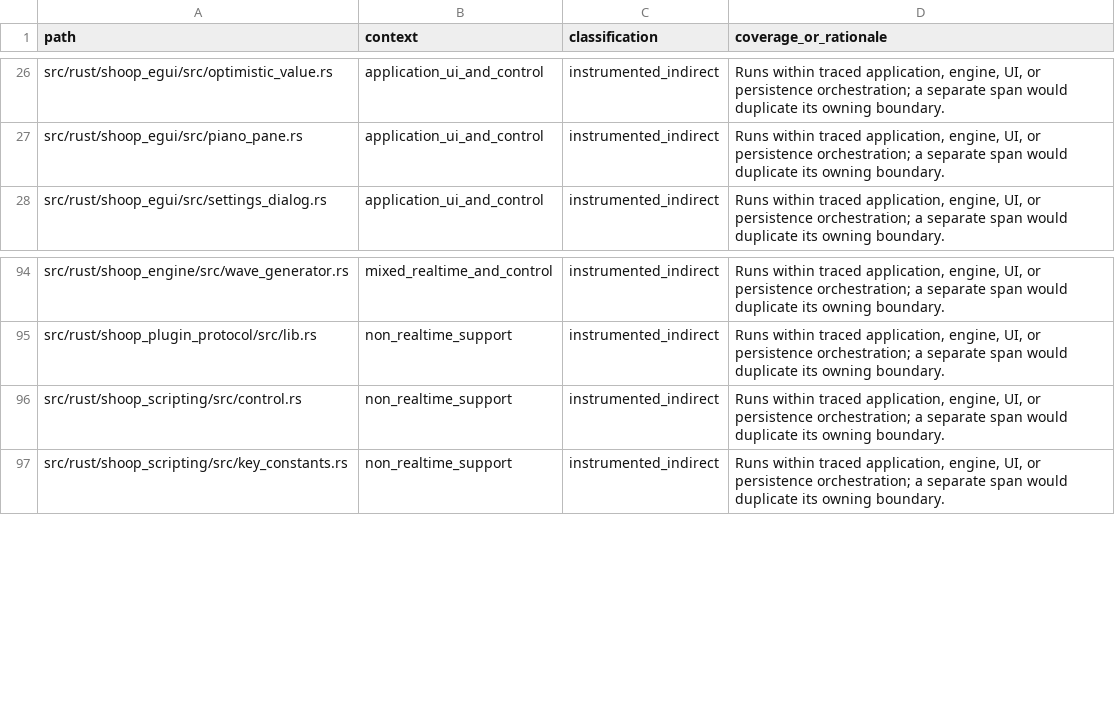
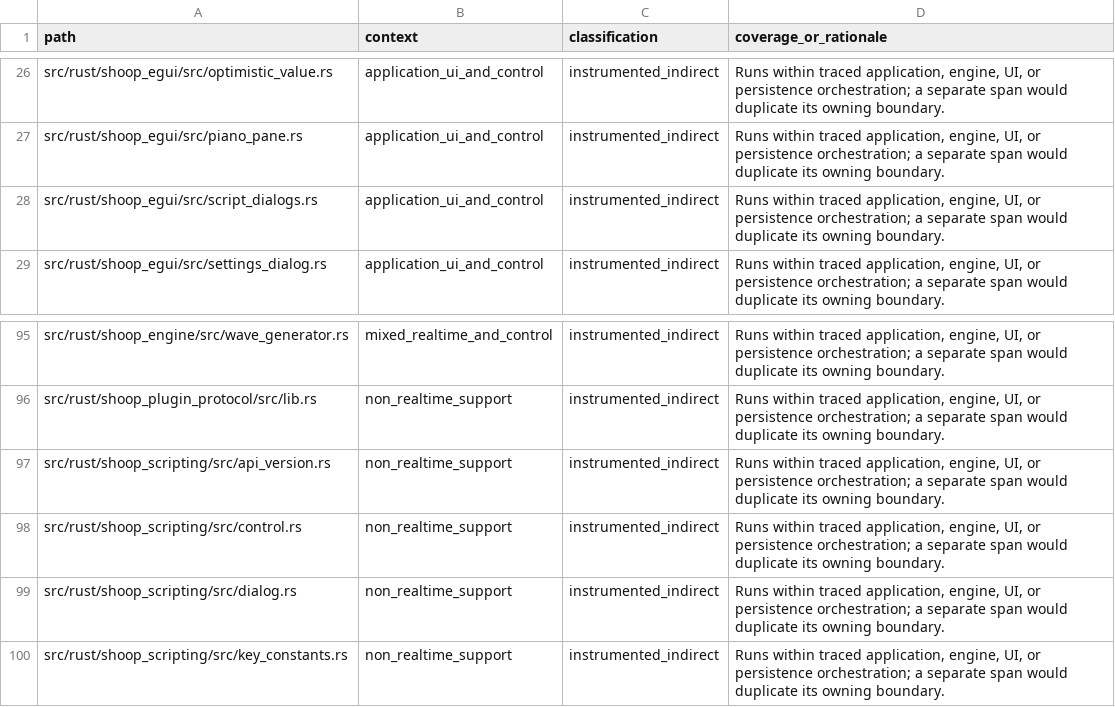
Before and after one commit to SanderVocke/shoopdaloop, a CSV file: docs/tracing_coverage.csv, drawn as a sheet; only a part is shown, gaps mark what is left out.

Commit message:
Validate Lua dialogs across native and browser

```diff
--- a/docs/tracing_coverage.csv
+++ b/docs/tracing_coverage.csv
@@ -27,2 +27,3 @@ src/rust/shoop_egui/src/optimistic_value.rs,application_ui_and_control,instrumen
 src/rust/shoop_egui/src/piano_pane.rs,application_ui_and_control,instrumented_indirect,"Runs within traced application, engine, UI, or persistence orchestration; a separate span would duplicate its owning boundary."
+src/rust/shoop_egui/src/script_dialogs.rs,application_ui_and_control,instrumented_indirect,"Runs within traced application, engine, UI, or persistence orchestration; a separate span would duplicate its owning boundary."
 src/rust/shoop_egui/src/settings_dialog.rs,application_ui_and_control,instrumented_indirect,"Runs within traced application, engine, UI, or persistence orchestration; a separate span would duplicate its owning boundary."
@@ -95,3 +96,5 @@ src/rust/shoop_engine/src/wave_generator.rs,mixed_realtime_and_control,instrumen
 src/rust/shoop_plugin_protocol/src/lib.rs,non_realtime_support,instrumented_indirect,"Runs within traced application, engine, UI, or persistence orchestration; a separate span would duplicate its owning boundary."
+src/rust/shoop_scripting/src/api_version.rs,non_realtime_support,instrumented_indirect,"Runs within traced application, engine, UI, or persistence orchestration; a separate span would duplicate its owning boundary."
 src/rust/shoop_scripting/src/control.rs,non_realtime_support,instrumented_indirect,"Runs within traced application, engine, UI, or persistence orchestration; a separate span would duplicate its owning boundary."
+src/rust/shoop_scripting/src/dialog.rs,non_realtime_support,instrumented_indirect,"Runs within traced application, engine, UI, or persistence orchestration; a separate span would duplicate its owning boundary."
 src/rust/shoop_scripting/src/key_constants.rs,non_realtime_support,instrumented_indirect,"Runs within traced application, engine, UI, or persistence orchestration; a separate span would duplicate its owning boundary."
```
Also changed, not shown: 8 other files.
